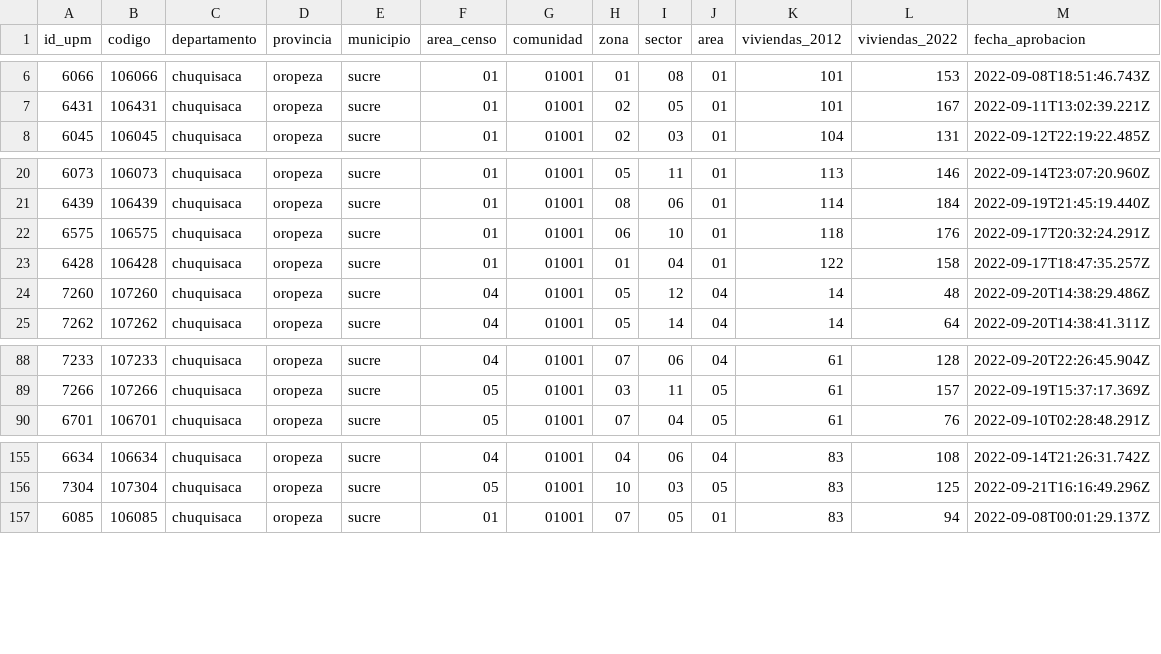
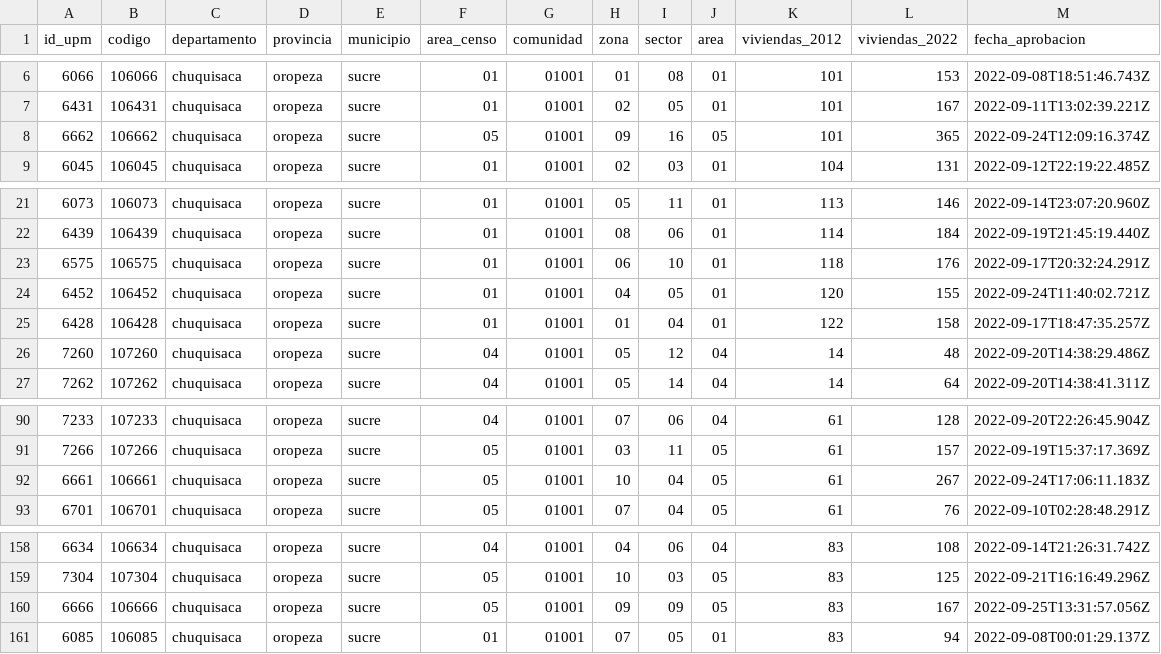
Before and after one commit to mauforonda/avance_censo, a CSV file: data/cartografia/departamentos/chuquisaca.csv, drawn as a sheet; only a part is shown, gaps mark what is left out.

```diff
--- a/data/cartografia/departamentos/chuquisaca.csv
+++ b/data/cartografia/departamentos/chuquisaca.csv
@@ -7,2 +7,3 @@ id_upm,codigo,departamento,provincia,municipio,area_censo,comunidad,zona,sector,
 6431,106431,chuquisaca,oropeza,sucre,01,01001,02,05,01,101,167,2022-09-11T13:02:39.221Z
+6662,106662,chuquisaca,oropeza,sucre,05,01001,09,16,05,101,365,2022-09-24T12:09:16.374Z
 6045,106045,chuquisaca,oropeza,sucre,01,01001,02,03,01,104,131,2022-09-12T22:19:22.485Z
@@ -22,2 +23,3 @@ id_upm,codigo,departamento,provincia,municipio,area_censo,comunidad,zona,sector,
 6575,106575,chuquisaca,oropeza,sucre,01,01001,06,10,01,118,176,2022-09-17T20:32:24.291Z
+6452,106452,chuquisaca,oropeza,sucre,01,01001,04,05,01,120,155,2022-09-24T11:40:02.721Z
 6428,106428,chuquisaca,oropeza,sucre,01,01001,01,04,01,122,158,2022-09-17T18:47:35.257Z
@@ -89,2 +91,3 @@ id_upm,codigo,departamento,provincia,municipio,area_censo,comunidad,zona,sector,
 7266,107266,chuquisaca,oropeza,sucre,05,01001,03,11,05,61,157,2022-09-19T15:37:17.369Z
+6661,106661,chuquisaca,oropeza,sucre,05,01001,10,04,05,61,267,2022-09-24T17:06:11.183Z
 6701,106701,chuquisaca,oropeza,sucre,05,01001,07,04,05,61,76,2022-09-10T02:28:48.291Z
@@ -156,2 +159,3 @@ id_upm,codigo,departamento,provincia,municipio,area_censo,comunidad,zona,sector,
 7304,107304,chuquisaca,oropeza,sucre,05,01001,10,03,05,83,125,2022-09-21T16:16:49.296Z
+6666,106666,chuquisaca,oropeza,sucre,05,01001,09,09,05,83,167,2022-09-25T13:31:57.056Z
 6085,106085,chuquisaca,oropeza,sucre,01,01001,07,05,01,83,94,2022-09-08T00:01:29.137Z
```
Also changed, not shown: data/cartografia/departamentos/la_paz.csv, data/cartografia/departamentos/oruro.csv, 7 other files.
